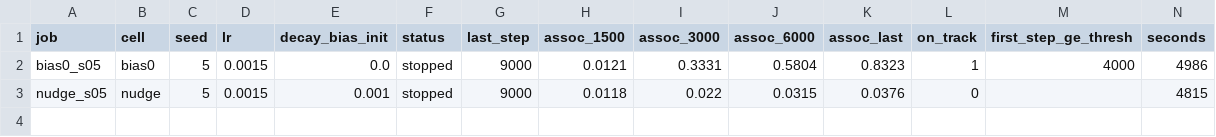
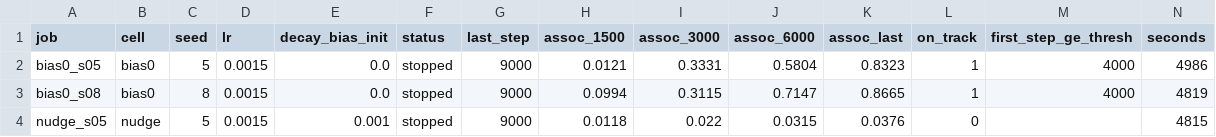
Before and after one commit to RohanBanerjee88/iota, a CSV file: runs/rep1/sweep.csv, drawn as a sheet; only a part is shown; rows hold the shown columns only; the diff names each change by its address in the sheet, - before the commit and + after, or states it on an @@ line.

Commit message:
results: rep1 after sweep bias0_s08 stopped

```diff
--- a/runs/rep1/sweep.csv
+++ b/runs/rep1/sweep.csv
+row 3: bias0_s08 | bias0 | 8 | 0.0015 | 0.0 | stopped | 9000 | 0.0994 | 0.3115 | 0.7147 | 0.8665 | 1 | 4000 | 4819
```
Also changed, not shown: 9 other files.
